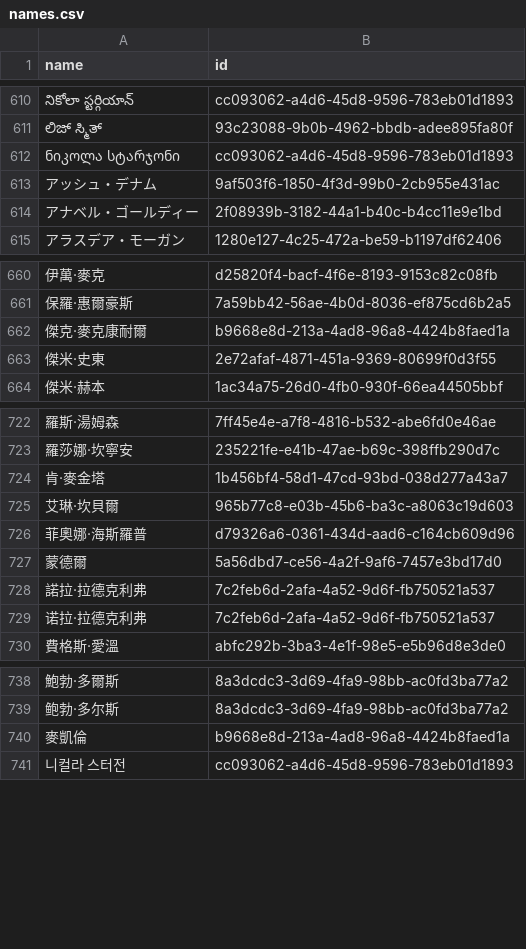
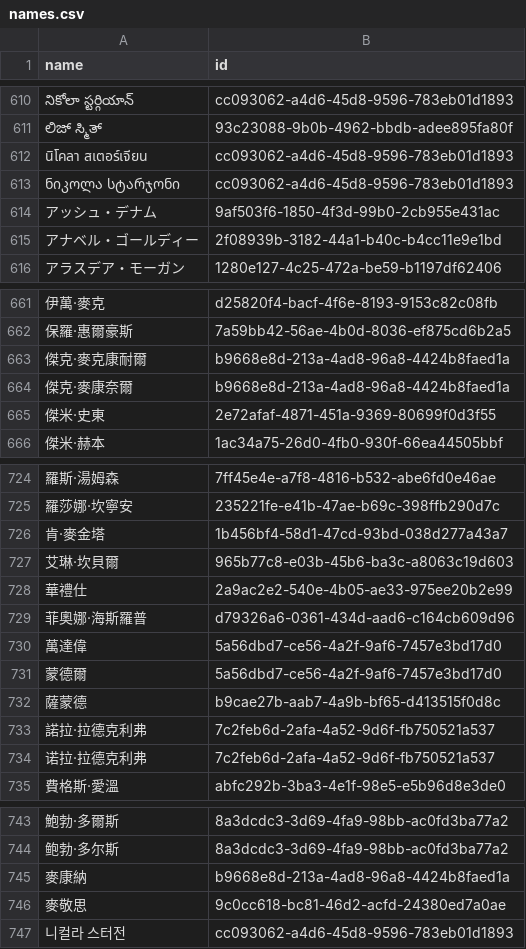
Before and after one commit to loudspeek/representa, a CSV file: data/Scotland/Parliament/names.csv, drawn as a sheet; only a part is shown, gaps mark what is left out; addresses are those after the commit; the diff names each change by its address in the sheet, - before the commit and + after, or states it on an @@ line.

```diff
--- a/data/Scotland/Parliament/names.csv
+++ b/data/Scotland/Parliament/names.csv
+row 612: นิโคลา สเตอร์เจียน | cc093062-a4d6-45d8-9596-783eb01d1893
+row 664: 傑克·麥康奈爾 | b9668e8d-213a-4ad8-96a8-4424b8faed1a
+row 728: 華禮仕 | 2a9ac2e2-540e-4b05-ae33-975ee20b2e99
+row 730: 萬達偉 | 5a56dbd7-ce56-4a2f-9af6-7457e3bd17d0
+row 732: 薩蒙德 | b9cae27b-aab7-4a9b-bf65-d413515f0d8c
-A745 (name): 麥凱倫
+A745 (name): 麥康納
+row 746: 麥敬思 | 9c0cc618-bc81-46d2-acfd-24380ed7a0ae
```
Also changed, not shown: data/Scotland/Parliament/sources/morph/scotparl.csv, data/Scotland/Parliament/sources/morph/wikidata.csv, 7 other files.
